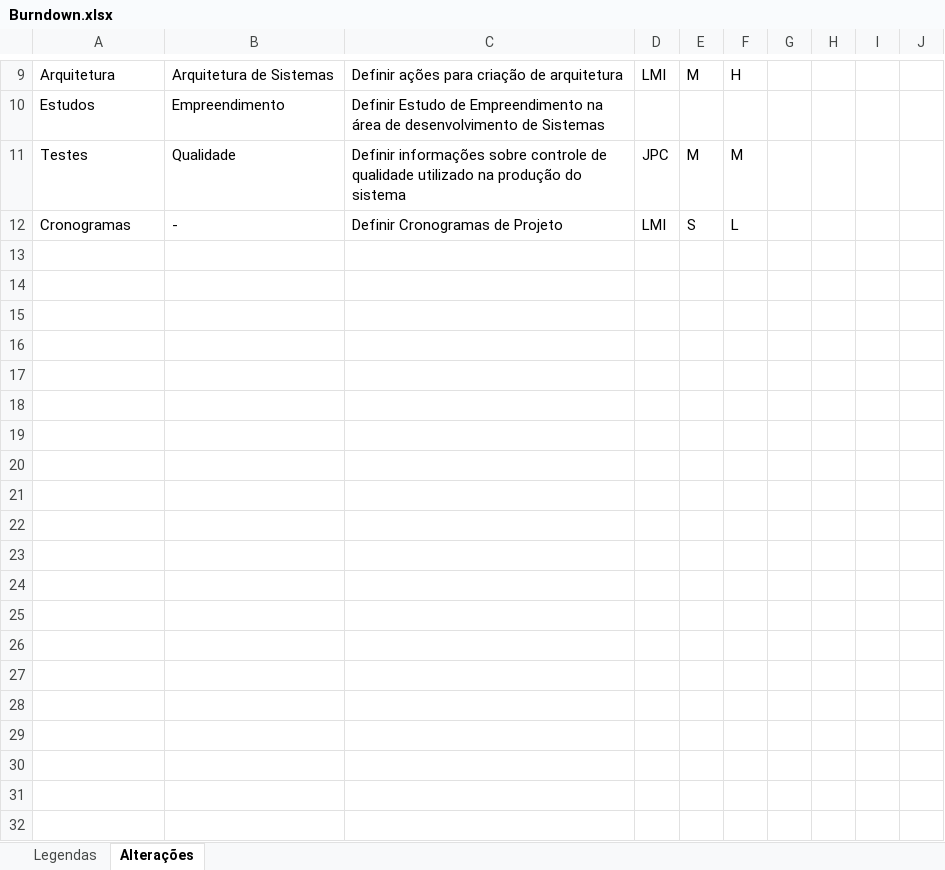
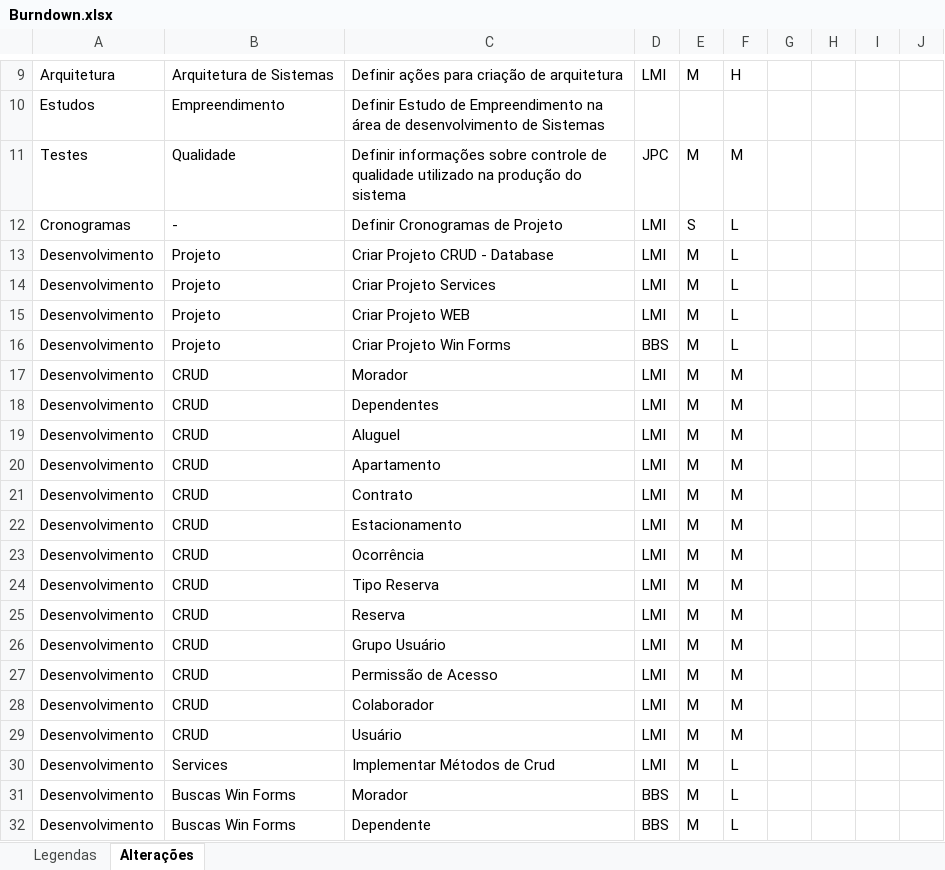
Before and after one commit to LucasMonteiroi/pim-condominio, an Excel workbook: 00_Planejamento/Burndown.xlsx, sheet Alterações, drawn as a sheet; only a part is shown, gaps mark what is left out; values as stored, in another font and other column widths than the file's, no borders; conditional formats and table styles not drawn; the diff covers the shown part only; the diff names each change by its address in the sheet, - before the commit and + after, or states it on an @@ line.

Commit message:
Inclusão de tarefas de desenvolvimento

```diff
--- a/00_Planejamento/Burndown.xlsx (sheet Alterações)
+++ b/00_Planejamento/Burndown.xlsx (sheet Alterações)
+row 13: Desenvolvimento | Projeto | Criar Projeto CRUD - Database | LMI | M | L
+row 14: Desenvolvimento | Projeto | Criar Projeto Services | LMI | M | L
+row 15: Desenvolvimento | Projeto | Criar Projeto WEB | LMI | M | L
+row 16: Desenvolvimento | Projeto | Criar Projeto Win Forms | BBS | M | L
+row 17: Desenvolvimento | CRUD | Morador | LMI | M | M
+row 18: Desenvolvimento | CRUD | Dependentes | LMI | M | M
+row 19: Desenvolvimento | CRUD | Aluguel | LMI | M | M
+row 20: Desenvolvimento | CRUD | Apartamento | LMI | M | M
+row 21: Desenvolvimento | CRUD | Contrato | LMI | M | M
+row 22: Desenvolvimento | CRUD | Estacionamento | LMI | M | M
+row 23: Desenvolvimento | CRUD | Ocorrência | LMI | M | M
+row 24: Desenvolvimento | CRUD | Tipo Reserva | LMI | M | M
+row 25: Desenvolvimento | CRUD | Reserva | LMI | M | M
+row 26: Desenvolvimento | CRUD | Grupo Usuário | LMI | M | M
+row 27: Desenvolvimento | CRUD | Permissão de Acesso | LMI | M | M
+row 28: Desenvolvimento | CRUD | Colaborador | LMI | M | M
+row 29: Desenvolvimento | CRUD | Usuário | LMI | M | M
+row 30: Desenvolvimento | Services | Implementar Métodos de Crud | LMI | M | L
+row 31: Desenvolvimento | Buscas Win Forms | Morador | BBS | M | L
+row 32: Desenvolvimento | Buscas Win Forms | Dependente | BBS | M | L
```
Also changed, not shown: 31 added rows elsewhere in this sheet.
